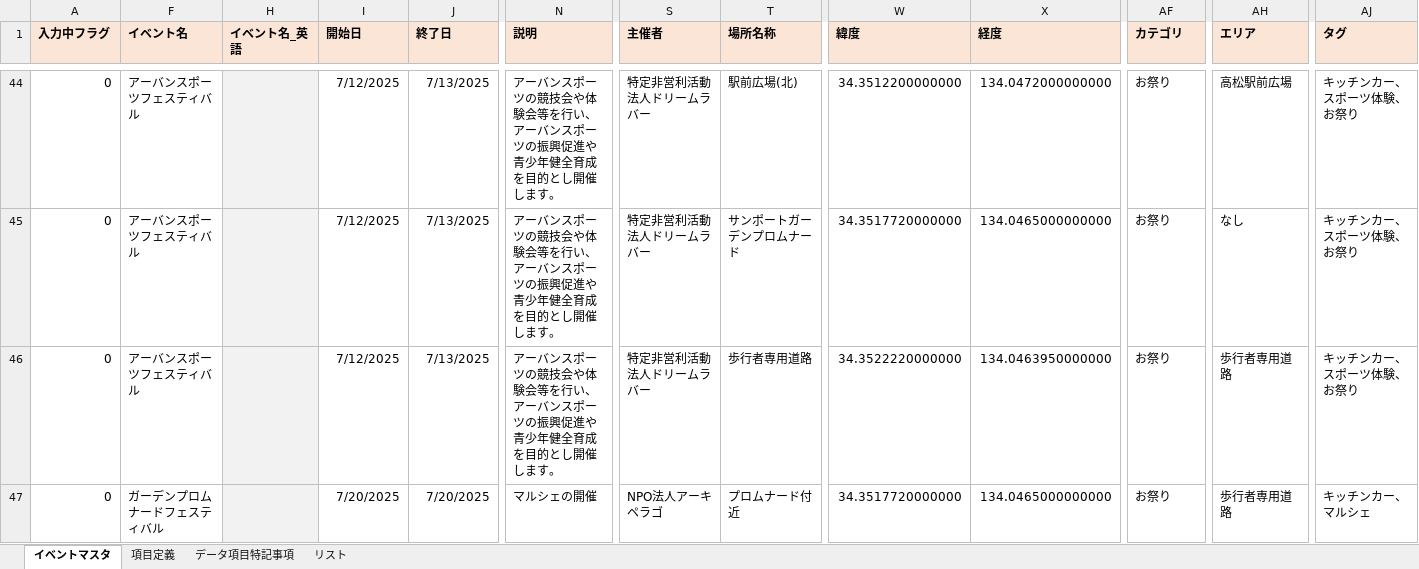
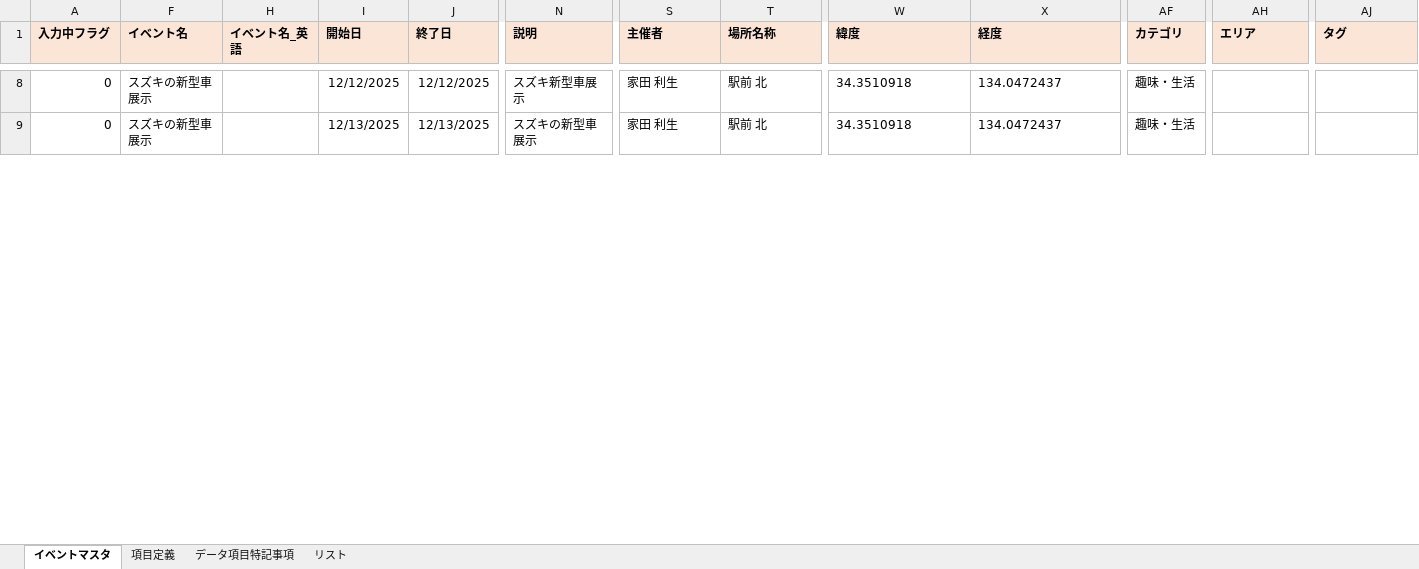
Before and after one commit to takamatsu-city/takamatsu-event-map, an Excel workbook: data.xlsm, sheet イベントマスタ, drawn as a sheet; only a part is shown, gaps mark what is left out; values as stored, in another font and other column widths than the file's, no borders; conditional formats not drawn; removed rows and columns are numbered as before the commit, all else as after; rows hold the shown columns only; the diff covers the shown part only; the diff names each change by its address in the sheet, - before the commit and + after, or states it on an @@ line.

Commit message:
イベントマスタデータを更新

```diff
--- a/data.xlsm (sheet イベントマスタ)
+++ b/data.xlsm (sheet イベントマスタ)
-F8:F9 (イベント名): アーバンスポーツフェスティバル
+F8:F9 (イベント名): スズキの新型車展示
-H8:H9 fill: #F2F2F2
+H8:H9 fill: none
-I8 (開始日): 7/12/2025
+I8 (開始日): 12/12/2025
-J8 (終了日): 7/13/2025
+J8 (終了日): 12/12/2025
-N8 (説明): アーバンスポーツの競技会や体験会等を行い、アーバンスポーツの振興促進や青少年健全育成を目的とし開催します。
+N8 (説明): スズキ新型車展示
-S8:S9 (主催者): 特定非営利活動法人ドリームラバー
+S8:S9 (主催者): 家田 利生
-T8 (場所名称): 駅前広場(北)
+T8 (場所名称): 駅前 北
-W8 (緯度): 34.3512200000000
+W8 (緯度): 34.3510918
-X8 (経度): 134.0472000000000
+X8 (経度): 134.0472437
-AF8:AF9 (カテゴリ): お祭り
+AF8:AF9 (カテゴリ): 趣味・生活
-AH8 (エリア): 高松駅前広場
+AH8 (エリア): (empty)
-AJ8:AJ9 (タグ): キッチンカー、スポーツ体験、お祭り
+AJ8:AJ9 (タグ): (empty)
-I9 (開始日): 7/12/2025
+I9 (開始日): 12/13/2025
-J9 (終了日): 7/13/2025
+J9 (終了日): 12/13/2025
-N9 (説明): アーバンスポーツの競技会や体験会等を行い、アーバンスポーツの振興促進や青少年健全育成を目的とし開催します。
+N9 (説明): スズキの新型車展示
-T9 (場所名称): サンポートガーデンプロムナード
+T9 (場所名称): 駅前 北
-W9 (緯度): 34.3517720000000
+W9 (緯度): 34.3510918
-X9 (経度): 134.0465000000000
+X9 (経度): 134.0472437
-AH9 (エリア): なし
+AH9 (エリア): (empty)
-row 46: 0 | アーバンスポーツフェスティバル |  | 7/12/2025 | 7/13/2025 | アーバンスポーツの競技会や体験会等を行い、アーバンスポーツの振興促進や青少年健全育成を目的とし開催します。 | 特定非営利活動法人ドリームラバー | 歩行者専用道路 | 34.3522220000000 | 134.0463950000000 | お祭り | 歩行者専用道路 | キッチンカー、スポーツ体験、お祭り
-row 47: 0 | ガーデンプロムナードフェスティバル |  | 7/20/2025 | 7/20/2025 | マルシェの開催 | NPO法人アーキペラゴ | プロムナード付近 | 34.3517720000000 | 134.0465000000000 | お祭り | 歩行者専用道路 | キッチンカー、マルシェ
```
Also changed, not shown: 488 removed rows, 70 edited cells and cell formats elsewhere in this sheet, hidden cells.
